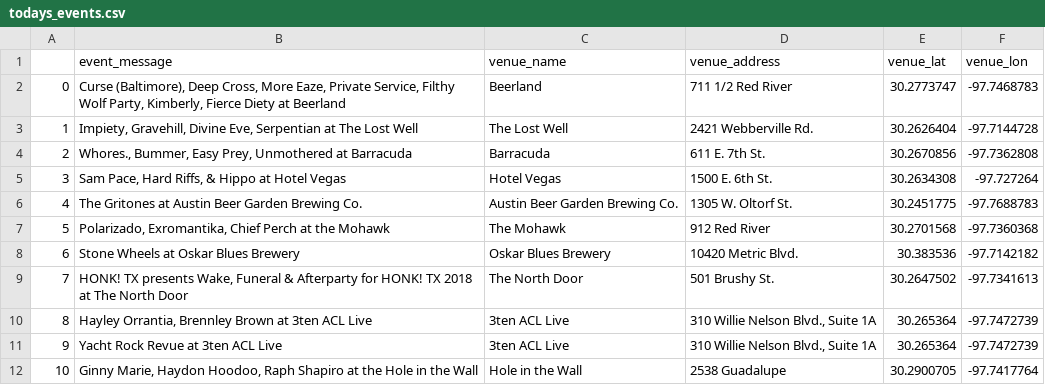
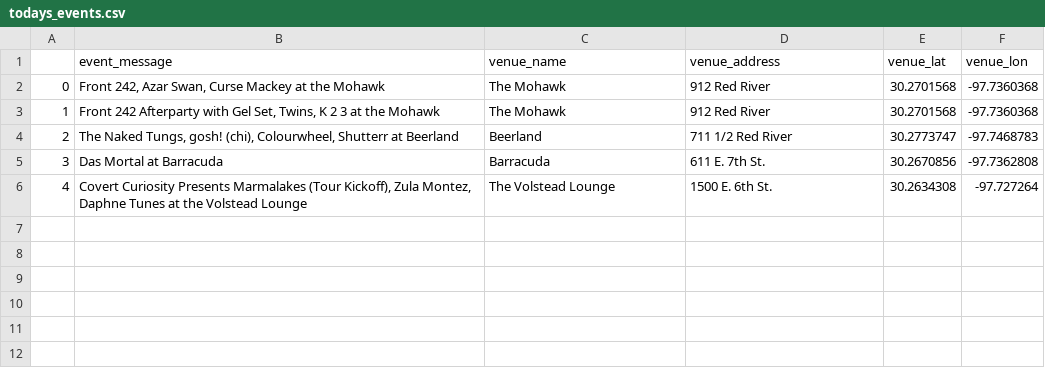
Before and after one commit to kuveaux/bon_temps, a CSV file: data_scrape/todays_events.csv, drawn as a sheet; removed rows and columns are numbered as before the commit, all else as after; the diff names each change by its address in the sheet, - before the commit and + after, or states it on an @@ line.

```diff
--- a/data_scrape/todays_events.csv
+++ b/data_scrape/todays_events.csv
+row 2: 0 | Front 242, Azar Swan, Curse Mackey at the Mohawk | The Mohawk | 912 Red River | 30.2701568 | -97.7360368
+row 3: 1 | Front 242 Afterparty with Gel Set, Twins, K 2 3 at the Mohawk | The Mohawk | 912 Red River | 30.2701568 | -97.7360368
@@ column A renumbered between rows 4 and 6 @@
-B4 (event_message): Curse (Baltimore), Deep Cross, More Eaze, Private Service, Filthy Wolf Party, Kimberly, Fierce Diety at Beerland
+B4 (event_message): The Naked Tungs, gosh! (chi), Colourwheel, Shutterr at Beerland
-row 3: 1 | Impiety, Gravehill, Divine Eve, Serpentian at The Lost Well | The Lost Well | 2421 Webberville Rd. | 30.2626404 | -97.7144728
-B5 (event_message): Whores., Bummer, Easy Prey, Unmothered at Barracuda
+B5 (event_message): Das Mortal at Barracuda
-B6 (event_message): Sam Pace, Hard Riffs, & Hippo at Hotel Vegas
+B6 (event_message): Covert Curiosity Presents Marmalakes (Tour Kickoff), Zula Montez, Daphne Tunes at the Volstead Lounge
-C6 (venue_name): Hotel Vegas
+C6 (venue_name): The Volstead Lounge
-row 6: 4 | The Gritones at Austin Beer Garden Brewing Co. | Austin Beer Garden Brewing Co. | 1305 W. Oltorf St. | 30.2451775 | -97.7688783
-row 7: 5 | Polarizado, Exromantika, Chief Perch at the Mohawk | The Mohawk | 912 Red River | 30.2701568 | -97.7360368
-row 8: 6 | Stone Wheels at Oskar Blues Brewery | Oskar Blues Brewery | 10420 Metric Blvd. | 30.383536 | -97.7142182
-row 9: 7 | HONK! TX presents Wake, Funeral & Afterparty for HONK! TX 2018 at The North Door | The North Door | 501 Brushy St. | 30.2647502 | -97.7341613
-row 10: 8 | Hayley Orrantia, Brennley Brown at 3ten ACL Live | 3ten ACL Live | 310 Willie Nelson Blvd., Suite 1A | 30.265364 | -97.7472739
-row 11: 9 | Yacht Rock Revue at 3ten ACL Live | 3ten ACL Live | 310 Willie Nelson Blvd., Suite 1A | 30.265364 | -97.7472739
-row 12: 10 | Ginny Marie, Haydon Hoodoo, Raph Shapiro at the Hole in the Wall | Hole in the Wall | 2538 Guadalupe | 30.2900705 | -97.7417764
```
Also changed, not shown: 2 other files.
